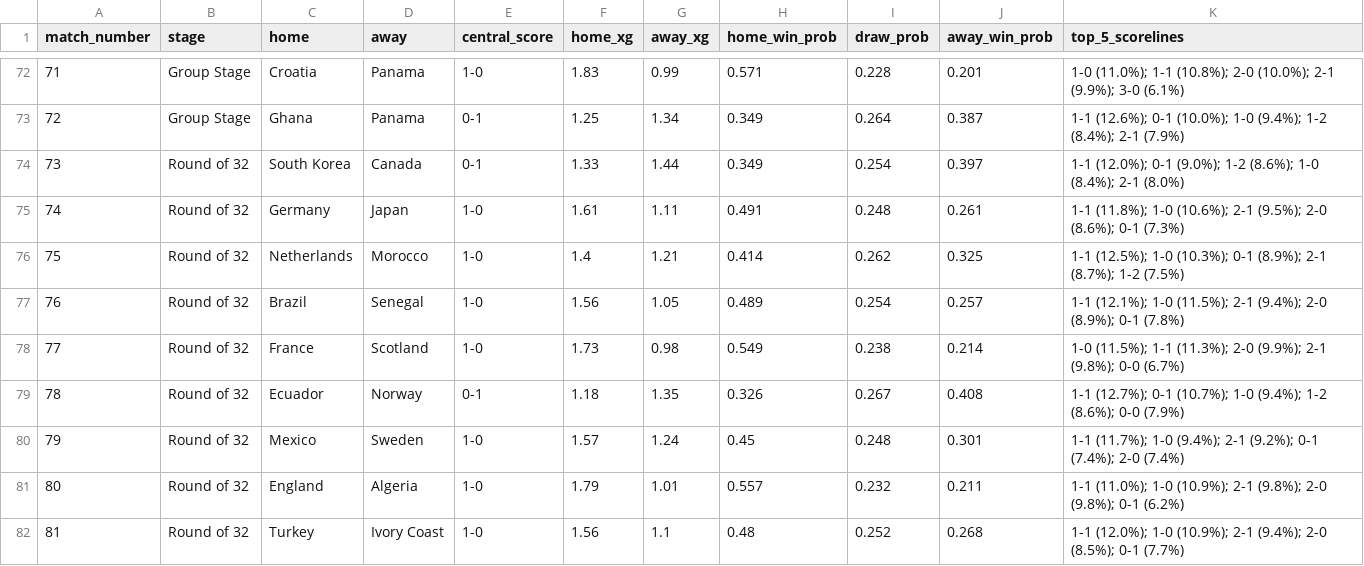
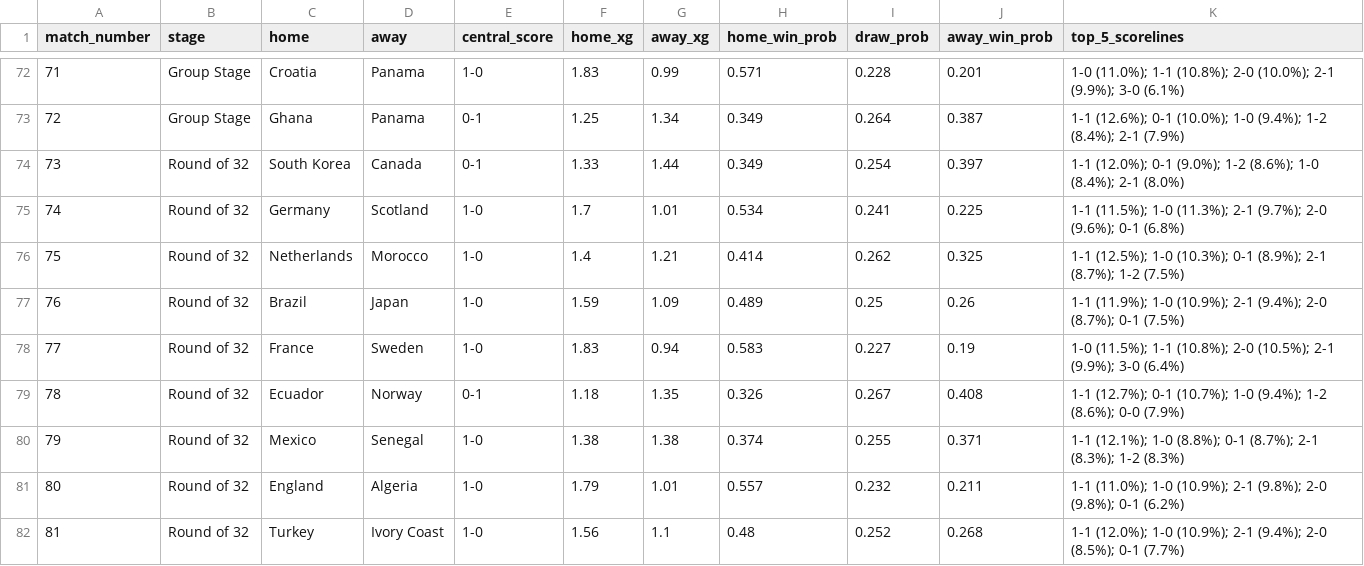
Before and after one commit to cemyildizcy/wc2026-ai-simulator, a CSV file: outputs/most_likely_match_score_distributions.csv, drawn as a sheet; only a part is shown, gaps mark what is left out; the diff covers the shown part only.

```diff
--- a/outputs/most_likely_match_score_distributions.csv
+++ b/outputs/most_likely_match_score_distributions.csv
@@ -74,8 +74,8 @@ match_number,stage,home,away,central_score,home_xg,away_xg,home_win_prob,draw_pr
 73,Round of 32,South Korea,Canada,0-1,1.33,1.44,0.349,0.254,0.397,1-1 (12.0%); 0-1 (9.0%); 1-2 (8.6%); 1-0 (8.4%); 2-1 (8.0%)
-74,Round of 32,Germany,Japan,1-0,1.61,1.11,0.491,0.248,0.261,1-1 (11.8%); 1-0 (10.6%); 2-1 (9.5%); 2-0 (8.6%); 0-1 (7.3%)
+74,Round of 32,Germany,Scotland,1-0,1.7,1.01,0.534,0.241,0.225,1-1 (11.5%); 1-0 (11.3%); 2-1 (9.7%); 2-0 (9.6%); 0-1 (6.8%)
 75,Round of 32,Netherlands,Morocco,1-0,1.4,1.21,0.414,0.262,0.325,1-1 (12.5%); 1-0 (10.3%); 0-1 (8.9%); 2-1 (8.7%); 1-2 (7.5%)
-76,Round of 32,Brazil,Senegal,1-0,1.56,1.05,0.489,0.254,0.257,1-1 (12.1%); 1-0 (11.5%); 2-1 (9.4%); 2-0 (8.9%); 0-1 (7.8%)
-77,Round of 32,France,Scotland,1-0,1.73,0.98,0.549,0.238,0.214,1-0 (11.5%); 1-1 (11.3%); 2-0 (9.9%); 2-1 (9.8%); 0-0 (6.7%)
+76,Round of 32,Brazil,Japan,1-0,1.59,1.09,0.489,0.25,0.26,1-1 (11.9%); 1-0 (10.9%); 2-1 (9.4%); 2-0 (8.7%); 0-1 (7.5%)
+77,Round of 32,France,Sweden,1-0,1.83,0.94,0.583,0.227,0.19,1-0 (11.5%); 1-1 (10.8%); 2-0 (10.5%); 2-1 (9.9%); 3-0 (6.4%)
 78,Round of 32,Ecuador,Norway,0-1,1.18,1.35,0.326,0.267,0.408,1-1 (12.7%); 0-1 (10.7%); 1-0 (9.4%); 1-2 (8.6%); 0-0 (7.9%)
-79,Round of 32,Mexico,Sweden,1-0,1.57,1.24,0.45,0.248,0.301,1-1 (11.7%); 1-0 (9.4%); 2-1 (9.2%); 0-1 (7.4%); 2-0 (7.4%)
+79,Round of 32,Mexico,Senegal,1-0,1.38,1.38,0.374,0.255,0.371,1-1 (12.1%); 1-0 (8.8%); 0-1 (8.7%); 2-1 (8.3%); 1-2 (8.3%)
 80,Round of 32,England,Algeria,1-0,1.79,1.01,0.557,0.232,0.211,1-1 (11.0%); 1-0 (10.9%); 2-1 (9.8%); 2-0 (9.8%); 0-1 (6.2%)
```
Also changed, not shown: 14 edited cells elsewhere in this file, outputs/monte_carlo_final_pair_probabilities.csv, outputs/monte_carlo_team_probabilities.csv, 8 other files.
